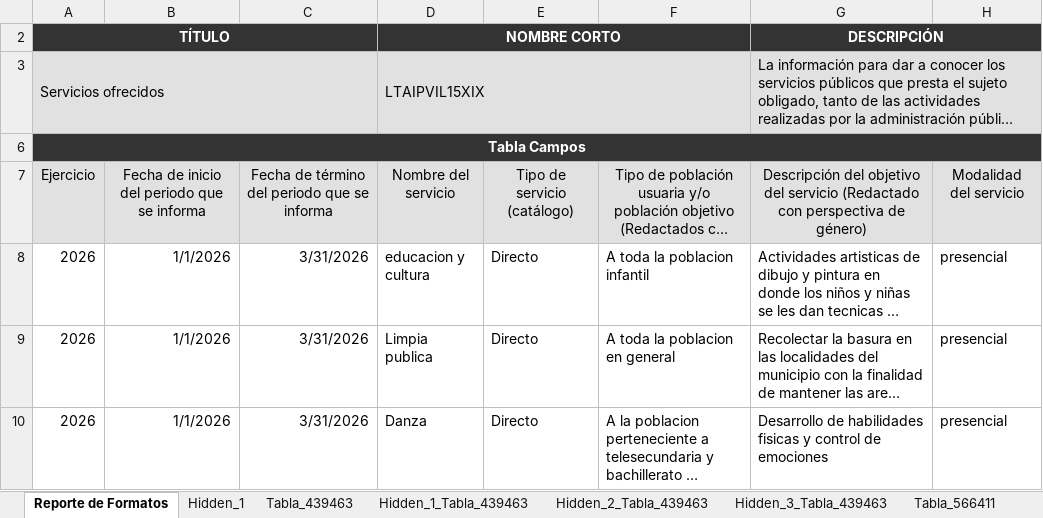
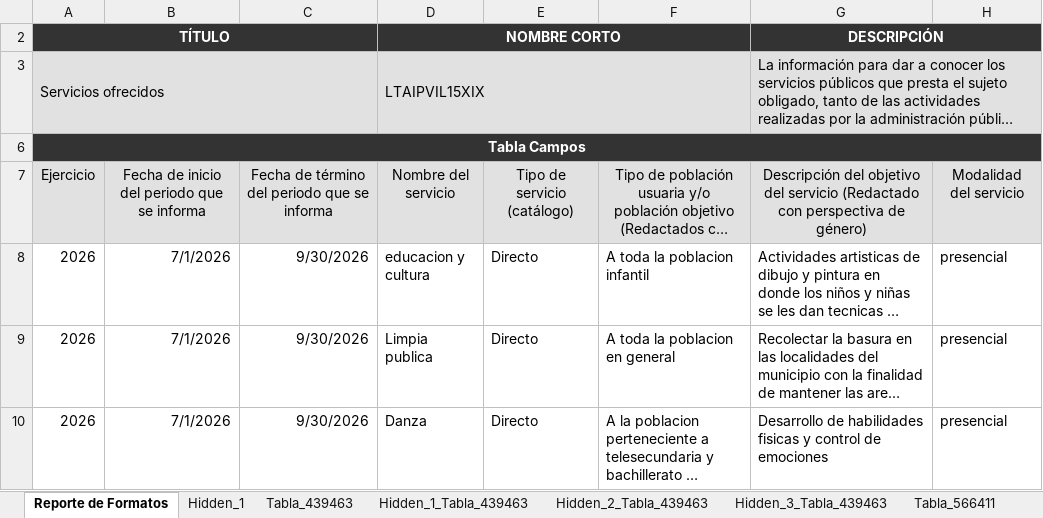
Before and after one commit to yaelrivera09/acajete-gob, an Excel workbook: public/docs/transparencia/fracciones/regiduria/LTAIPVIL15XIX REGIDURIA tercer trimestre.xlsx, sheet Reporte de Formatos, drawn as a sheet; only a part is shown; long unchanged cells end in …; values as stored, in another font and other column widths than the file's, no borders; the diff names each change by its address in the sheet, - before the commit and + after, or states it on an @@ line.

```diff
--- a/public/docs/transparencia/fracciones/regiduria/LTAIPVIL15XIX REGIDURIA tercer trimestre.xlsx (sheet Reporte de Formatos)
+++ b/public/docs/transparencia/fracciones/regiduria/LTAIPVIL15XIX REGIDURIA tercer trimestre.xlsx (sheet Reporte de Formatos)
-B8:B10: 1/1/2026
+B8:B10: 7/1/2026
-C8:C10: 3/31/2026
+C8:C10: 9/30/2026
```
Also changed, not shown: 13 other files.
